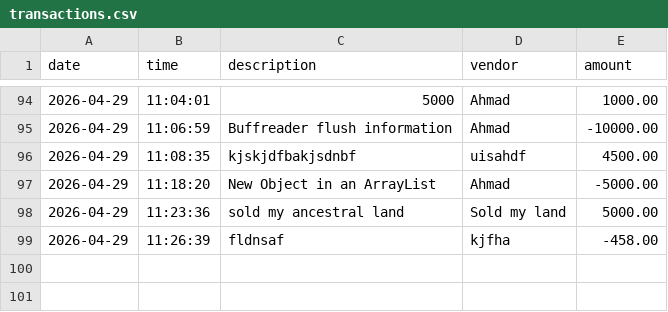
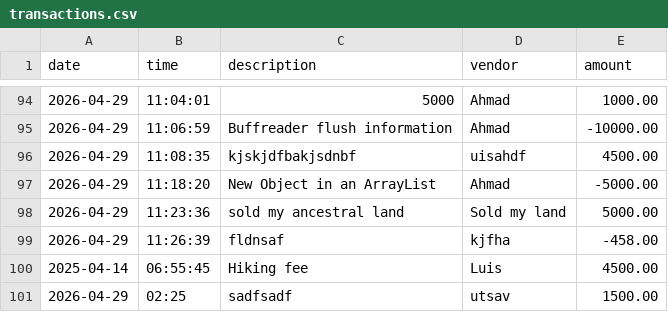
Before and after one commit to utsav-thapa/capstone-1, a CSV file: src/main/resources/transactions.csv, drawn as a sheet; only a part is shown, gaps mark what is left out.

```diff
--- a/src/main/resources/transactions.csv
+++ b/src/main/resources/transactions.csv
@@ -99 +99,3 @@ date|time|description|vendor|amount
 2026-04-29|11:26:39|fldnsaf|kjfha|-458.00
+2025-04-14|06:55:45|Hiking fee|Luis|4500.00
+2026-04-29|02:25|sadfsadf|utsav|1500.00
```
Also changed, not shown: 2 other files.
